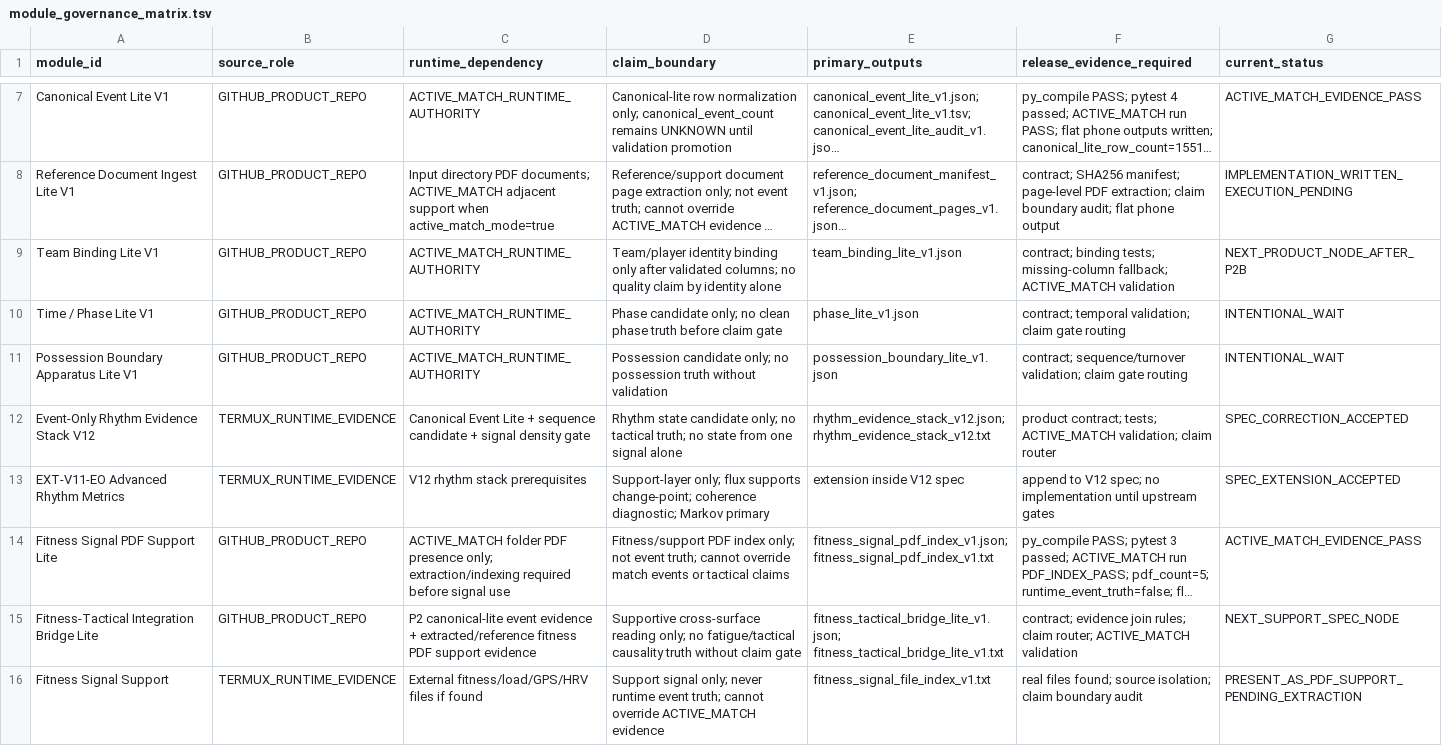
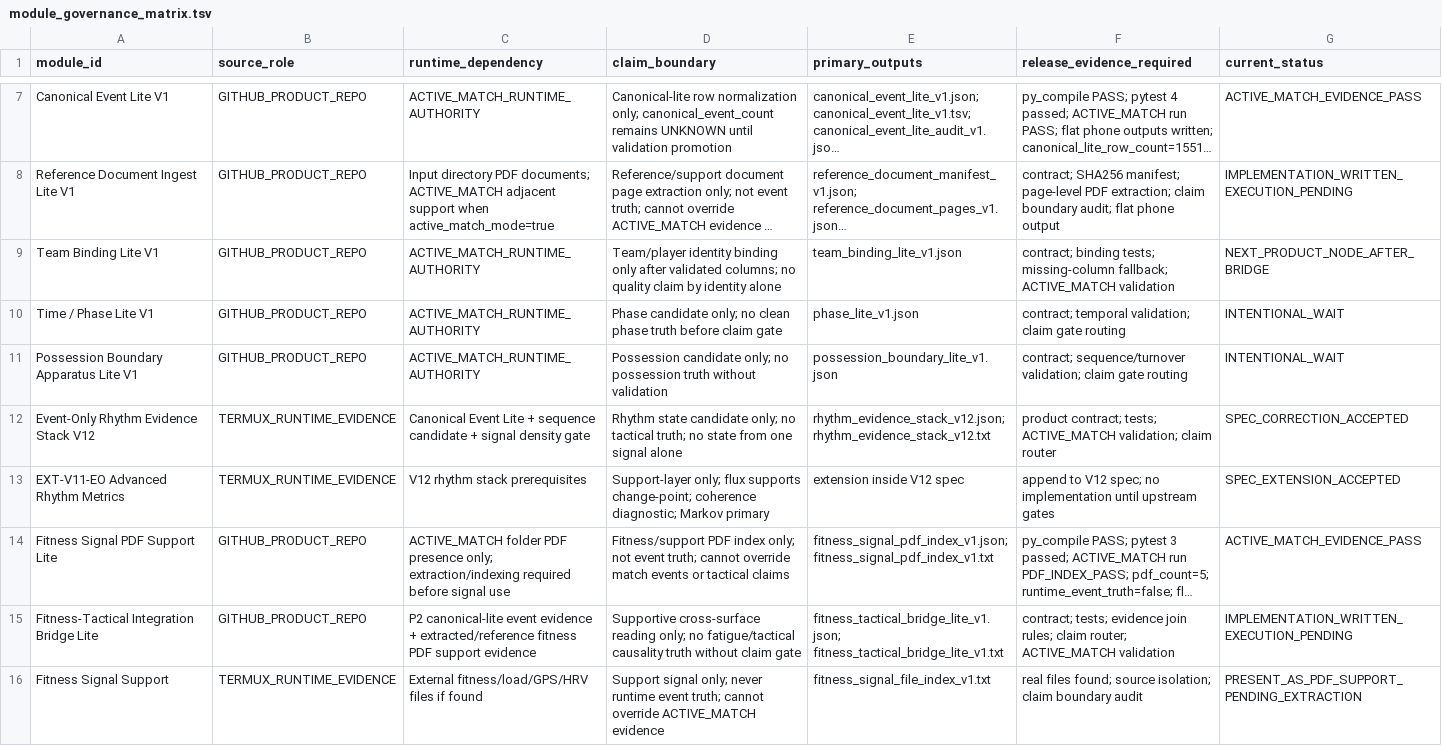
Before and after one commit to Hikmetpinarbas/hpfa, a TSV file: docs/governance/runtime_pack_v1/module_governance_matrix.tsv, drawn as a sheet; only a part is shown, gaps mark what is left out; long unchanged cells end in …; the diff names each change by its address in the sheet, - before the commit and + after, or states it on an @@ line.

Commit message:
Mark Fitness-Tactical Bridge Lite implementation pending execution

```diff
--- a/docs/governance/runtime_pack_v1/module_governance_matrix.tsv
+++ b/docs/governance/runtime_pack_v1/module_governance_matrix.tsv
-G9 (current_status): NEXT_PRODUCT_NODE_AFTER_P2B
+G9 (current_status): NEXT_PRODUCT_NODE_AFTER_BRIDGE
-F15 (release_evidence_required): contract; evidence join…
+F15 (release_evidence_required): contract; tests; evidence join…
-G15 (current_status): NEXT_SUPPORT_SPEC_NODE
+G15 (current_status): IMPLEMENTATION_WRITTEN_EXECUTION_PENDING
```
